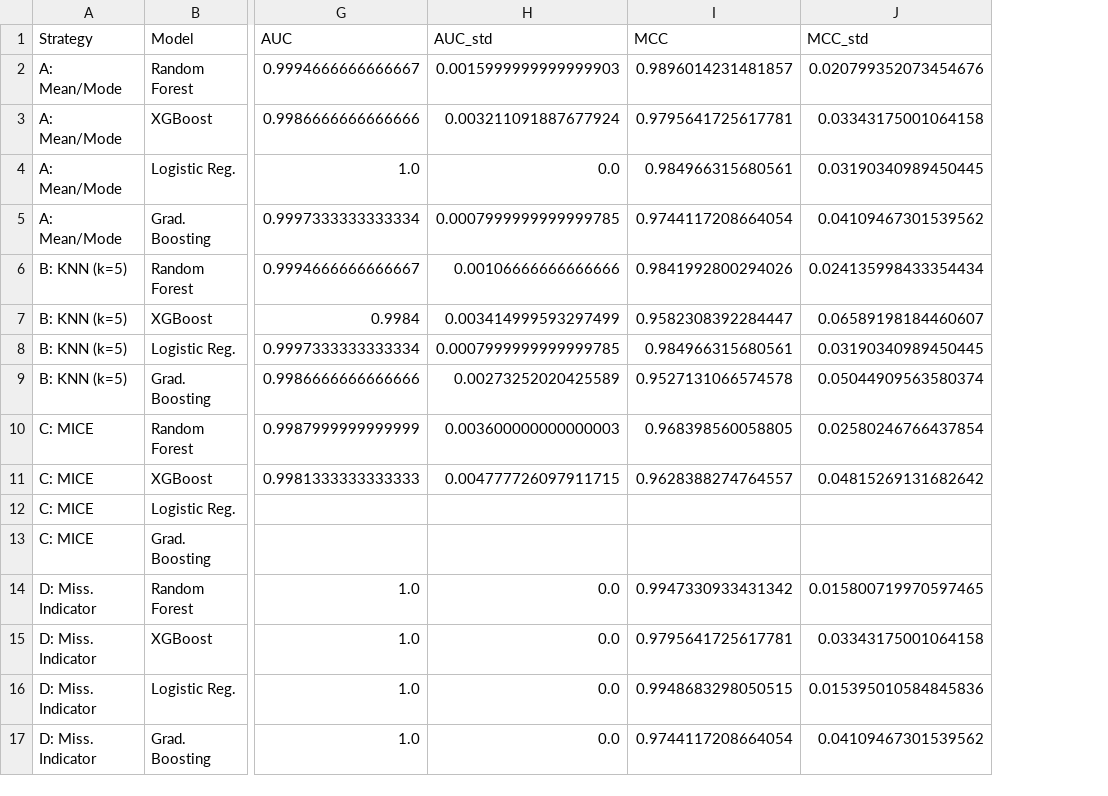
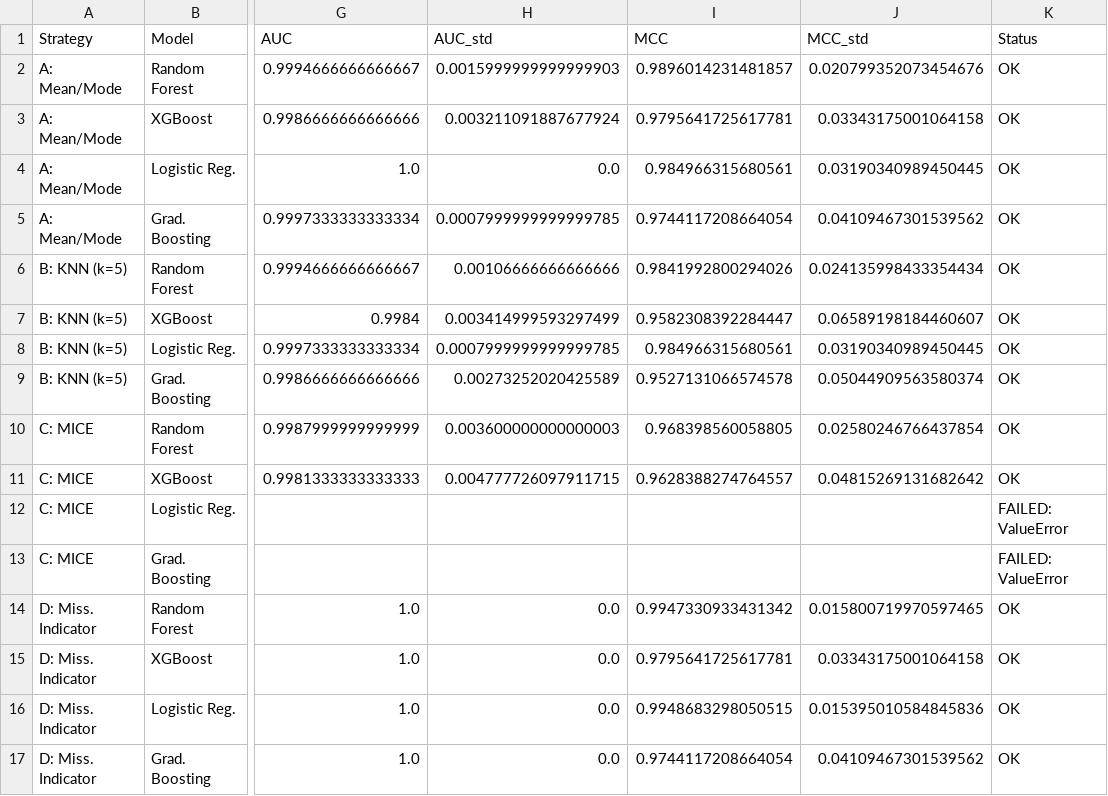
Before and after one commit to varunSbabu/NephroScan, a CSV file: notebooks/figures/imputation_results.csv, drawn as a sheet; only a part is shown, gaps mark what is left out; the diff names each change by its address in the sheet, - before the commit and + after, or states it on an @@ line.

```diff
--- a/notebooks/figures/imputation_results.csv
+++ b/notebooks/figures/imputation_results.csv
+column K (Status), rows 2-17: OK | OK | OK | OK | OK | OK | OK | OK | OK | OK | FAILED: ValueError | FAILED: ValueError | OK | OK | OK | OK
```
Also changed, not shown: notebooks/catboost_info/time_left.tsv, notebooks/figures/model_rankings.csv, 41 other files.
